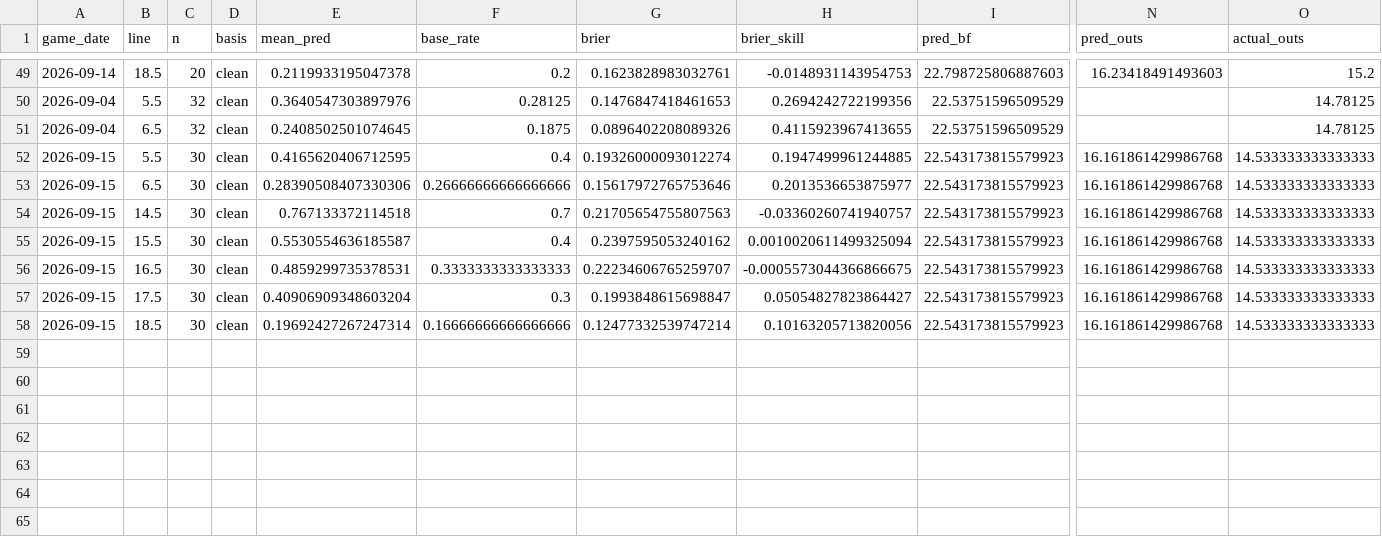
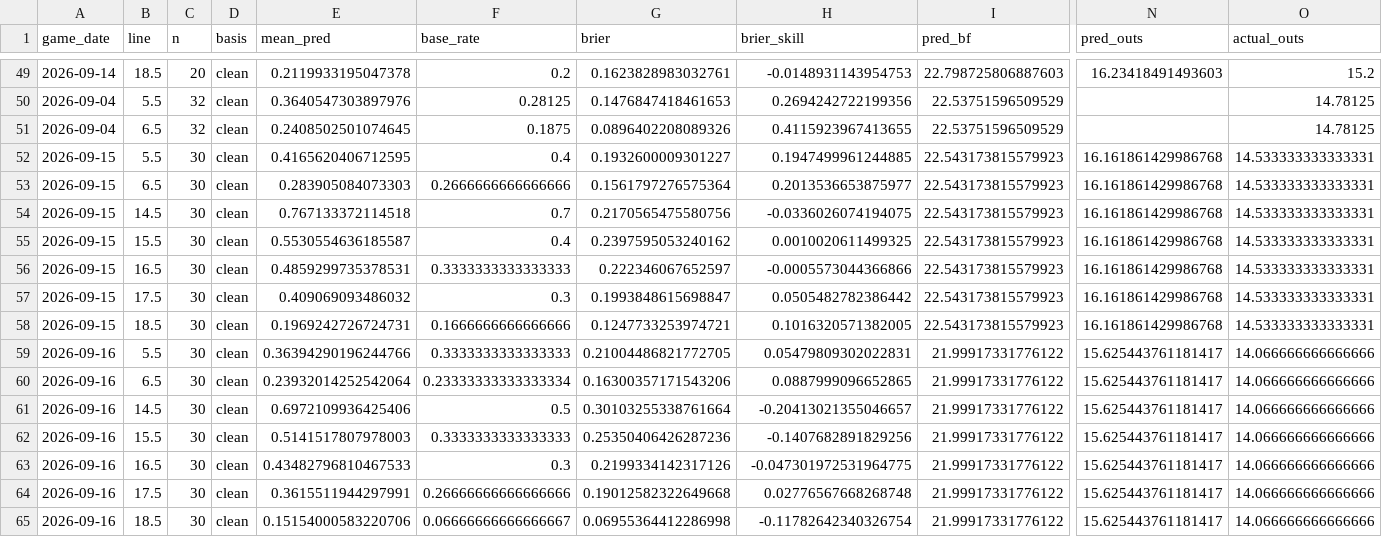
Before and after one commit to titan-trials/Base, a CSV file: cache/pitcher_scoring_log.csv, drawn as a sheet; only a part is shown, gaps mark what is left out; rows hold the shown columns only; the diff names each change by its address in the sheet, - before the commit and + after, or states it on an @@ line.

```diff
--- a/cache/pitcher_scoring_log.csv
+++ b/cache/pitcher_scoring_log.csv
-G52 (brier): 0.19326000093012274
+G52 (brier): 0.1932600009301227
-O52:O58 (actual_outs): 14.533333333333333
+O52:O58 (actual_outs): 14.533333333333331
-E53 (mean_pred): 0.28390508407330306
+E53 (mean_pred): 0.283905084073303
-F53 (base_rate): 0.26666666666666666
+F53 (base_rate): 0.2666666666666666
-G53 (brier): 0.15617972765753646
+G53 (brier): 0.1561797276575364
-G54 (brier): 0.21705654755807563
+G54 (brier): 0.2170565475580756
-H54 (brier_skill): -0.03360260741940757
+H54 (brier_skill): -0.0336026074194075
-H55 (brier_skill): 0.0010020611499325094
+H55 (brier_skill): 0.0010020611499325
-G56 (brier): 0.22234606765259707
+G56 (brier): 0.222346067652597
-H56 (brier_skill): -0.0005573044366866675
+H56 (brier_skill): -0.0005573044366866
-E57 (mean_pred): 0.40906909348603204
+E57 (mean_pred): 0.409069093486032
-H57 (brier_skill): 0.05054827823864427
+H57 (brier_skill): 0.0505482782386442
-E58 (mean_pred): 0.19692427267247314
+E58 (mean_pred): 0.1969242726724731
-F58 (base_rate): 0.16666666666666666
+F58 (base_rate): 0.1666666666666666
-G58 (brier): 0.12477332539747214
+G58 (brier): 0.1247733253974721
-H58 (brier_skill): 0.10163205713820056
+H58 (brier_skill): 0.1016320571382005
+row 59: 2026-09-16 | 5.5 | 30 | clean | 0.36394290196244766 | 0.3333333333333333 | 0.21004486821772705 | 0.05479809302022831 | 21.99917331776122 | 15.625443761181417 | 14.066666666666666
+row 60: 2026-09-16 | 6.5 | 30 | clean | 0.23932014252542064 | 0.23333333333333334 | 0.16300357171543206 | 0.0887999096652865 | 21.99917331776122 | 15.625443761181417 | 14.066666666666666
+row 61: 2026-09-16 | 14.5 | 30 | clean | 0.6972109936425406 | 0.5 | 0.30103255338761664 | -0.20413021355046657 | 21.99917331776122 | 15.625443761181417 | 14.066666666666666
+row 62: 2026-09-16 | 15.5 | 30 | clean | 0.5141517807978003 | 0.3333333333333333 | 0.25350406426287236 | -0.1407682891829256 | 21.99917331776122 | 15.625443761181417 | 14.066666666666666
+row 63: 2026-09-16 | 16.5 | 30 | clean | 0.43482796810467533 | 0.3 | 0.2199334142317126 | -0.047301972531964775 | 21.99917331776122 | 15.625443761181417 | 14.066666666666666
+row 64: 2026-09-16 | 17.5 | 30 | clean | 0.3615511944297991 | 0.26666666666666666 | 0.19012582322649668 | 0.02776567668268748 | 21.99917331776122 | 15.625443761181417 | 14.066666666666666
+row 65: 2026-09-16 | 18.5 | 30 | clean | 0.15154000583220706 | 0.06666666666666667 | 0.06955364412286998 | -0.11782642340326754 | 21.99917331776122 | 15.625443761181417 | 14.066666666666666
```
Also changed, not shown: cache/form_log.csv, cache/scoring_log.csv, 14 other files.
